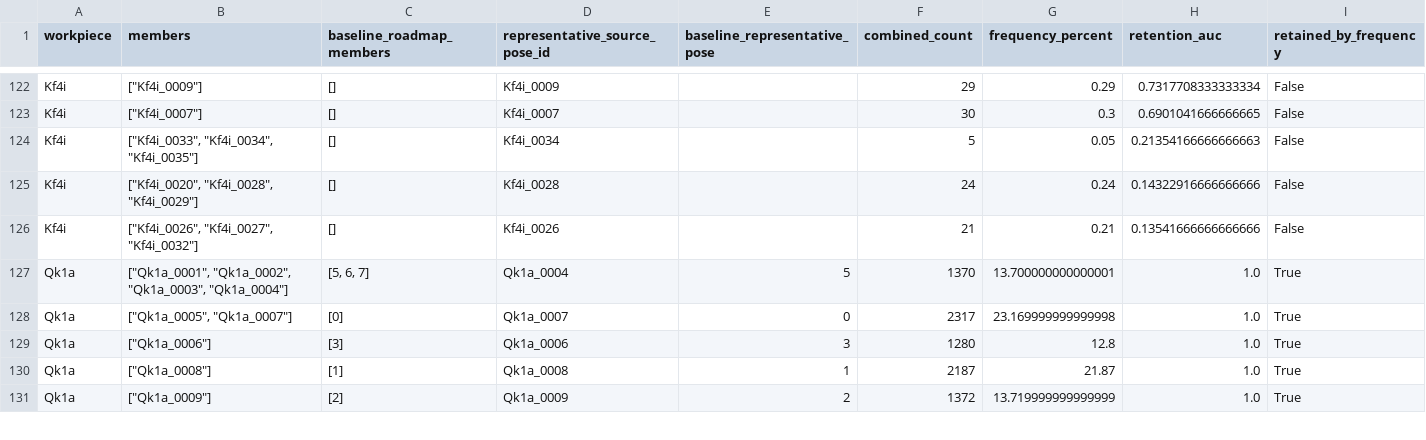
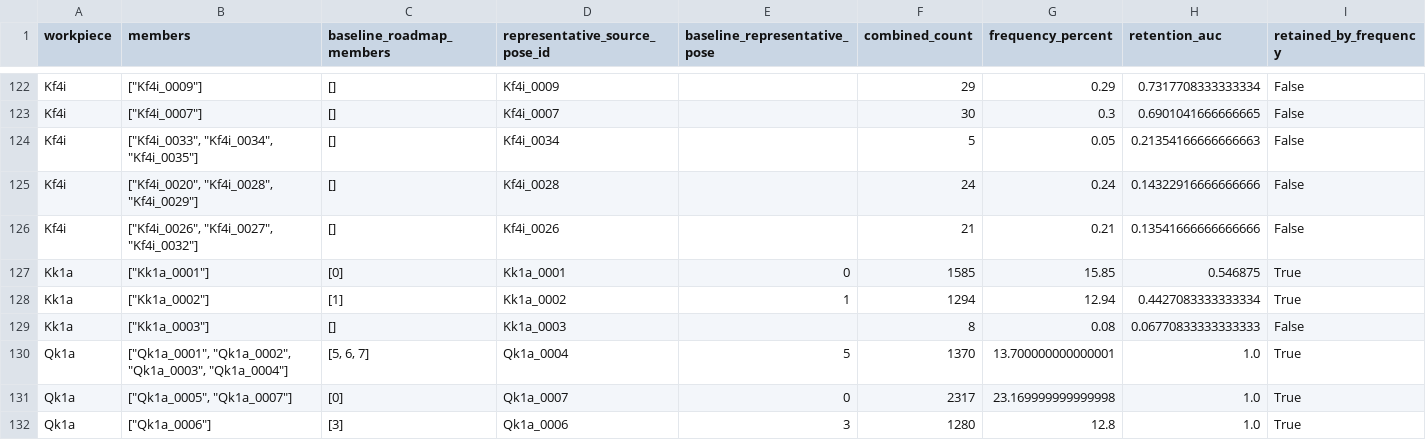
Before and after one commit to match-BiBaZu/BiBaZu_StableComponentenPoses, a CSV file: grouped_memberships.csv, drawn as a sheet; only a part is shown, gaps mark what is left out; the shorter side is filled out with more unchanged rows.

```diff
--- a/grouped_memberships.csv
+++ b/grouped_memberships.csv
@@ -126,2 +126,5 @@ Kf4i,"[""Kf4i_0020"", ""Kf4i_0028"", ""Kf4i_0029""]",[],Kf4i_0028,,24,0.24,0.143
 Kf4i,"[""Kf4i_0026"", ""Kf4i_0027"", ""Kf4i_0032""]",[],Kf4i_0026,,21,0.21,0.13541666666666666,False
+Kk1a,"[""Kk1a_0001""]",[0],Kk1a_0001,0,1585,15.85,0.546875,True
+Kk1a,"[""Kk1a_0002""]",[1],Kk1a_0002,1,1294,12.94,0.4427083333333334,True
+Kk1a,"[""Kk1a_0003""]",[],Kk1a_0003,,8,0.08,0.06770833333333333,False
 Qk1a,"[""Qk1a_0001"", ""Qk1a_0002"", ""Qk1a_0003"", ""Qk1a_0004""]","[5, 6, 7]",Qk1a_0004,5,1370,13.700000000000001,1.0,True
```
Also changed, not shown: Kk1a/frequencies.csv, 23 other files.
